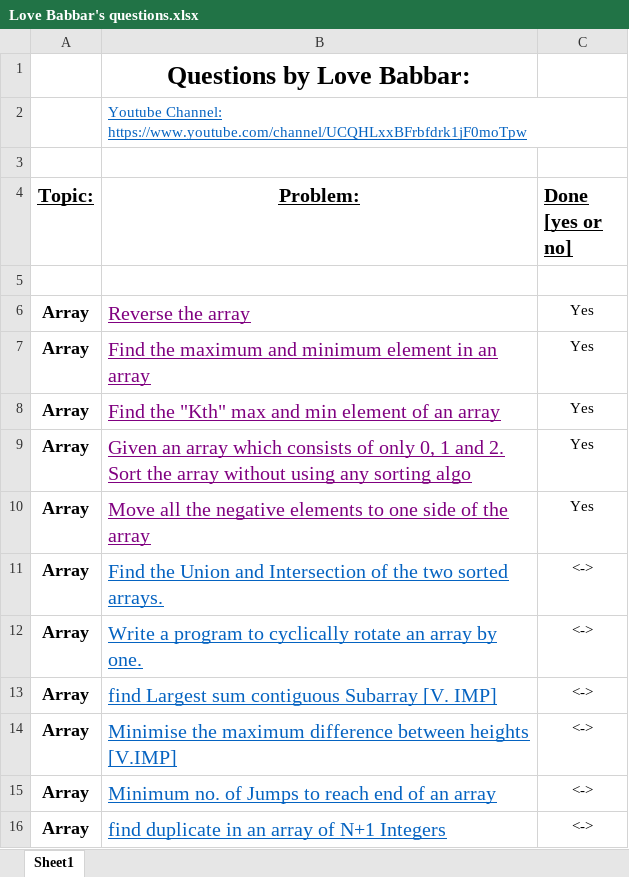
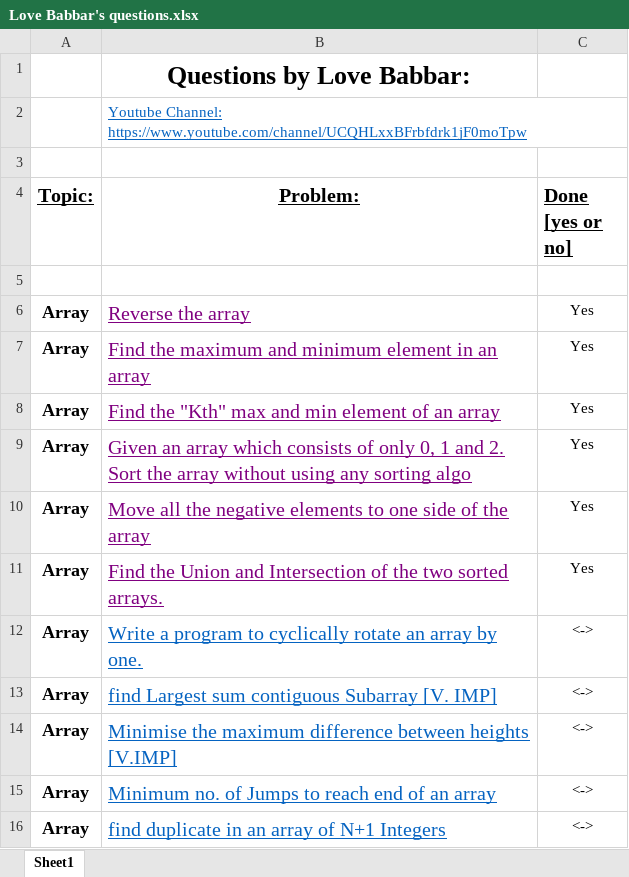
Before and after one commit to SahilChachra/DS-Algo-Practice, an Excel workbook: Love Babbar's questions.xlsx, sheet Sheet1, drawn as a sheet; only a part is shown; values as stored, in another font and other column widths than the file's, no borders; the diff names each change by its address in the sheet, - before the commit and + after, or states it on an @@ line.

```diff
--- a/Love Babbar's questions.xlsx (sheet Sheet1)
+++ b/Love Babbar's questions.xlsx (sheet Sheet1)
-B11 text colour: #0563C1
+B11 text colour: #800080
-C11 (Done [yes or no]): <->
+C11 (Done [yes or no]): Yes
```
Also changed, not shown: 1 other file.
